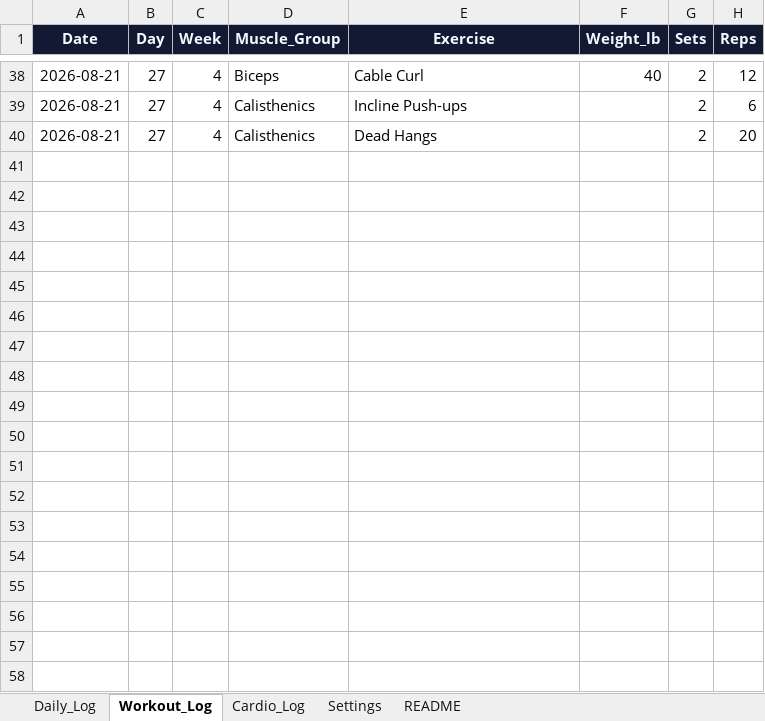
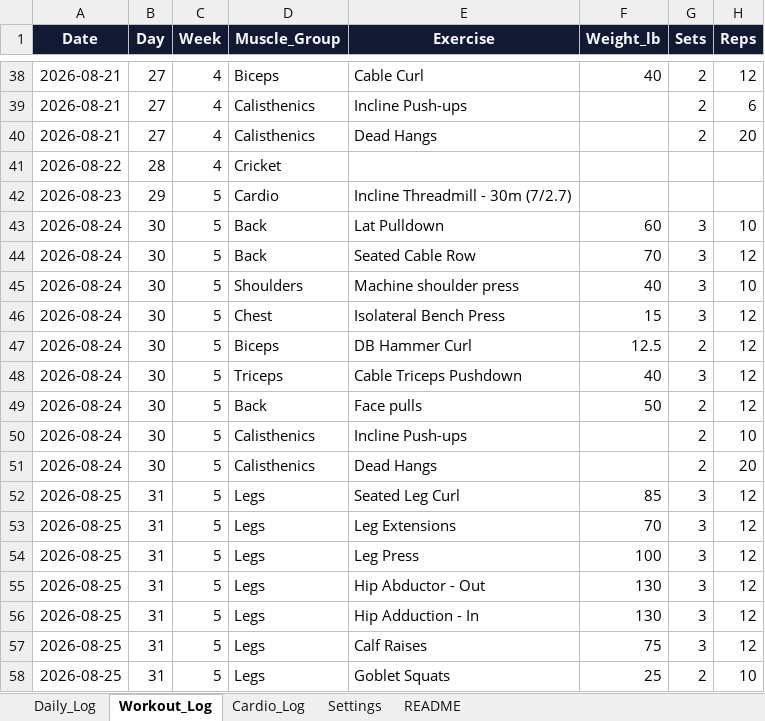
Before and after one commit to dantusamved/transformation-dashboard-, an Excel workbook: fitness_tracker.xlsx, sheet Workout_Log, drawn as a sheet; only a part is shown, gaps mark what is left out; values as stored, in another font and other column widths than the file's, no borders; the diff names each change by its address in the sheet, - before the commit and + after, or states it on an @@ line.

Commit message:
Update fitness tracker

```diff
--- a/fitness_tracker.xlsx (sheet Workout_Log)
+++ b/fitness_tracker.xlsx (sheet Workout_Log)
+row 41: 2026-08-22 | 28 | 4 | Cricket
+row 42: 2026-08-23 | 29 | 5 | Cardio | Incline Threadmill - 30m (7/2.7)
+row 43: 2026-08-24 | 30 | 5 | Back | Lat Pulldown | 60 | 3 | 10
+row 44: 2026-08-24 | 30 | 5 | Back | Seated Cable Row | 70 | 3 | 12
+row 45: 2026-08-24 | 30 | 5 | Shoulders | Machine shoulder press | 40 | 3 | 10
+row 46: 2026-08-24 | 30 | 5 | Chest | Isolateral Bench Press | 15 | 3 | 12
+row 47: 2026-08-24 | 30 | 5 | Biceps | DB Hammer Curl | 12.5 | 2 | 12
+row 48: 2026-08-24 | 30 | 5 | Triceps | Cable Triceps Pushdown | 40 | 3 | 12
+row 49: 2026-08-24 | 30 | 5 | Back | Face pulls | 50 | 2 | 12
+row 50: 2026-08-24 | 30 | 5 | Calisthenics | Incline Push-ups |  | 2 | 10
+row 51: 2026-08-24 | 30 | 5 | Calisthenics | Dead Hangs |  | 2 | 20
+row 52: 2026-08-25 | 31 | 5 | Legs | Seated Leg Curl | 85 | 3 | 12
+row 53: 2026-08-25 | 31 | 5 | Legs | Leg Extensions | 70 | 3 | 12
+row 54: 2026-08-25 | 31 | 5 | Legs | Leg Press | 100 | 3 | 12
+row 55: 2026-08-25 | 31 | 5 | Legs | Hip Abductor - Out | 130 | 3 | 12
+row 56: 2026-08-25 | 31 | 5 | Legs | Hip Adduction - In | 130 | 3 | 12
+row 57: 2026-08-25 | 31 | 5 | Legs | Calf Raises | 75 | 3 | 12
+row 58: 2026-08-25 | 31 | 5 | Legs | Goblet Squats | 25 | 2 | 10
```
Also changed, not shown: sheet Daily_Log, sheet Cardio_Log.
